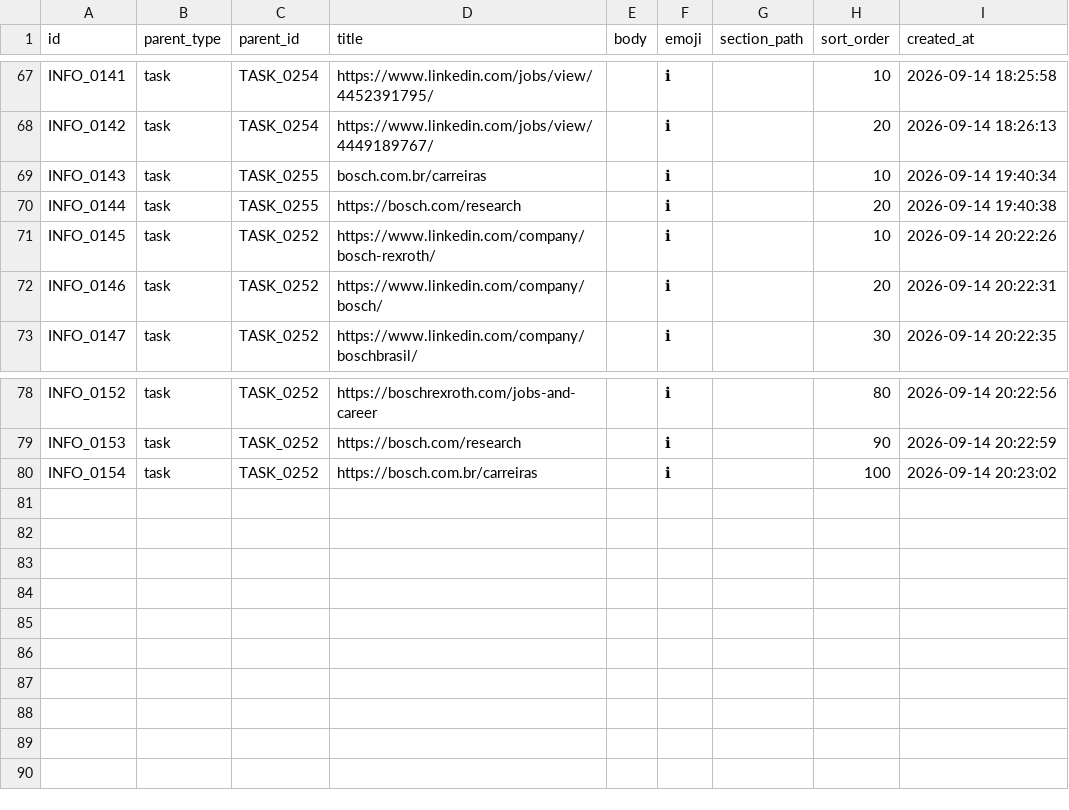
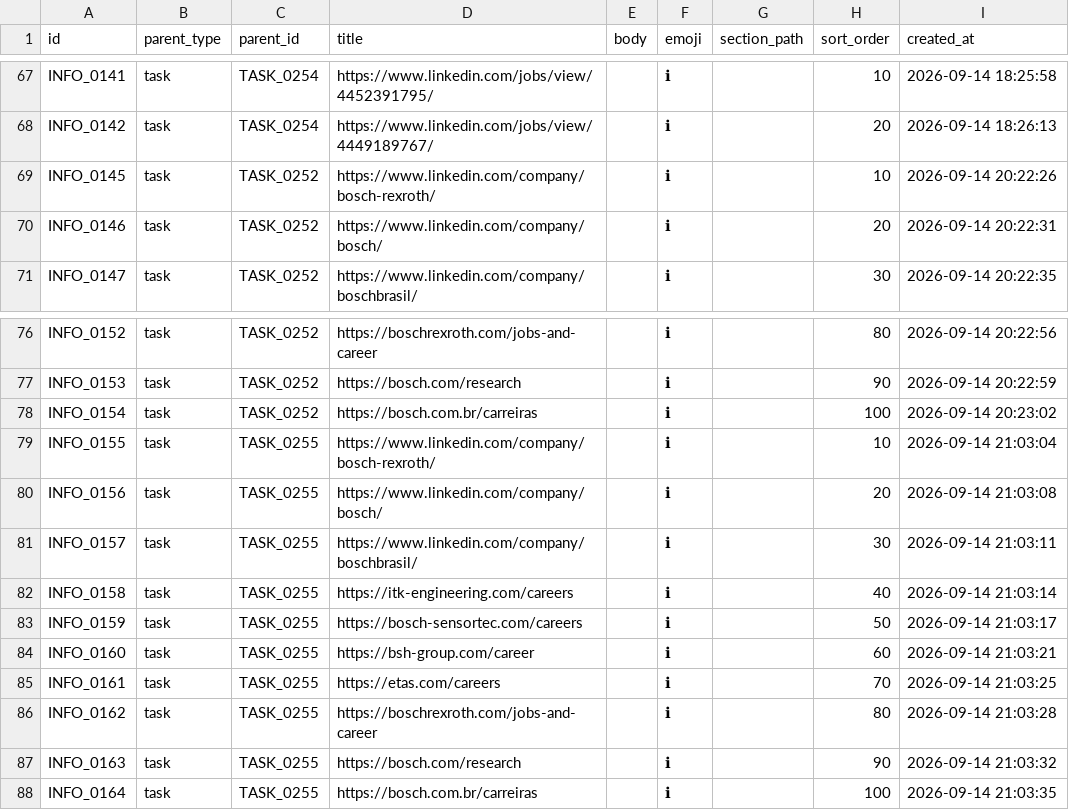
Before and after one commit to duducm2/scripts, a CSV file: tasks/data/info_points.csv, drawn as a sheet; only a part is shown, gaps mark what is left out; removed rows and columns are numbered as before the commit, all else as after; the diff names each change by its address in the sheet, - before the commit and + after, or states it on an @@ line.

Commit message:
﻿2026-09-14 21:03:40

```diff
--- a/tasks/data/info_points.csv
+++ b/tasks/data/info_points.csv
-row 69: INFO_0143 | task | TASK_0255 | bosch.com.br/carreiras |  | ℹ |  | 10 | 2026-09-14 19:40:34
-row 70: INFO_0144 | task | TASK_0255 | https://bosch.com/research |  | ℹ |  | 20 | 2026-09-14 19:40:38
+row 79: INFO_0155 | task | TASK_0255 | https://www.linkedin.com/company/bosch-rexroth/ |  | ℹ |  | 10 | 2026-09-14 21:03:04
+row 80: INFO_0156 | task | TASK_0255 | https://www.linkedin.com/company/bosch/ |  | ℹ |  | 20 | 2026-09-14 21:03:08
+row 81: INFO_0157 | task | TASK_0255 | https://www.linkedin.com/company/boschbrasil/ |  | ℹ |  | 30 | 2026-09-14 21:03:11
+row 82: INFO_0158 | task | TASK_0255 | https://itk-engineering.com/careers |  | ℹ |  | 40 | 2026-09-14 21:03:14
+row 83: INFO_0159 | task | TASK_0255 | https://bosch-sensortec.com/careers |  | ℹ |  | 50 | 2026-09-14 21:03:17
+row 84: INFO_0160 | task | TASK_0255 | https://bsh-group.com/career |  | ℹ |  | 60 | 2026-09-14 21:03:21
+row 85: INFO_0161 | task | TASK_0255 | https://etas.com/careers |  | ℹ |  | 70 | 2026-09-14 21:03:25
+row 86: INFO_0162 | task | TASK_0255 | https://boschrexroth.com/jobs-and-career |  | ℹ |  | 80 | 2026-09-14 21:03:28
+row 87: INFO_0163 | task | TASK_0255 | https://bosch.com/research |  | ℹ |  | 90 | 2026-09-14 21:03:32
+row 88: INFO_0164 | task | TASK_0255 | https://bosch.com.br/carreiras |  | ℹ |  | 100 | 2026-09-14 21:03:35
```
